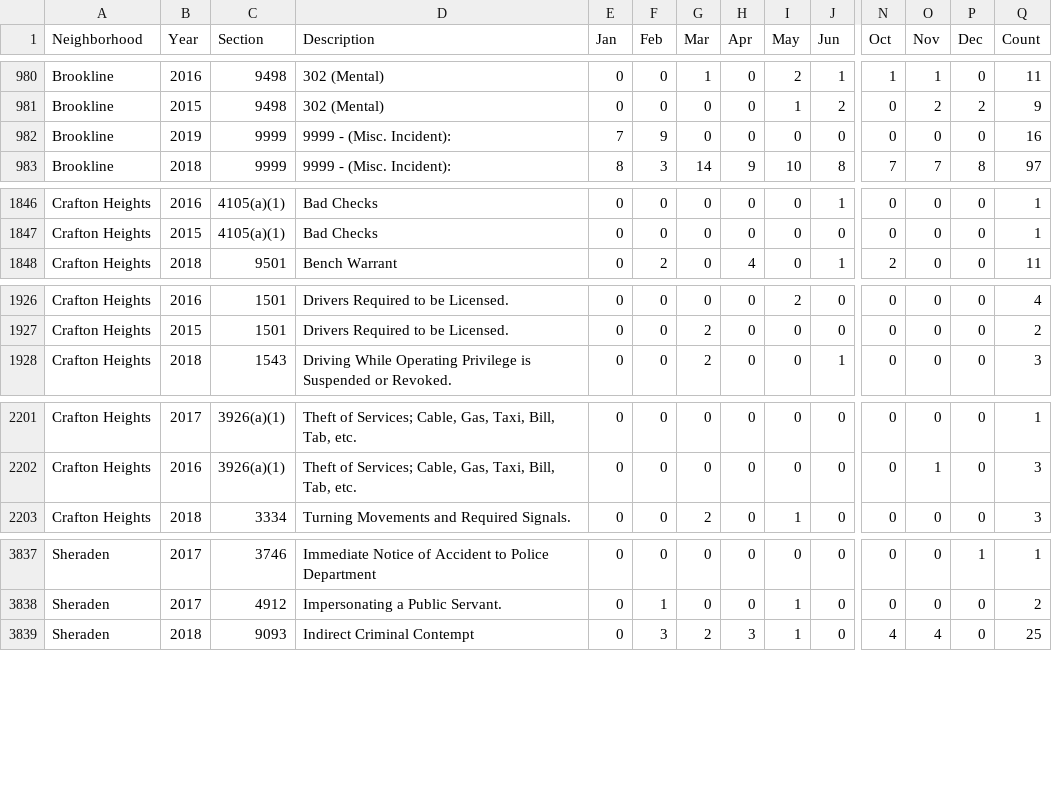
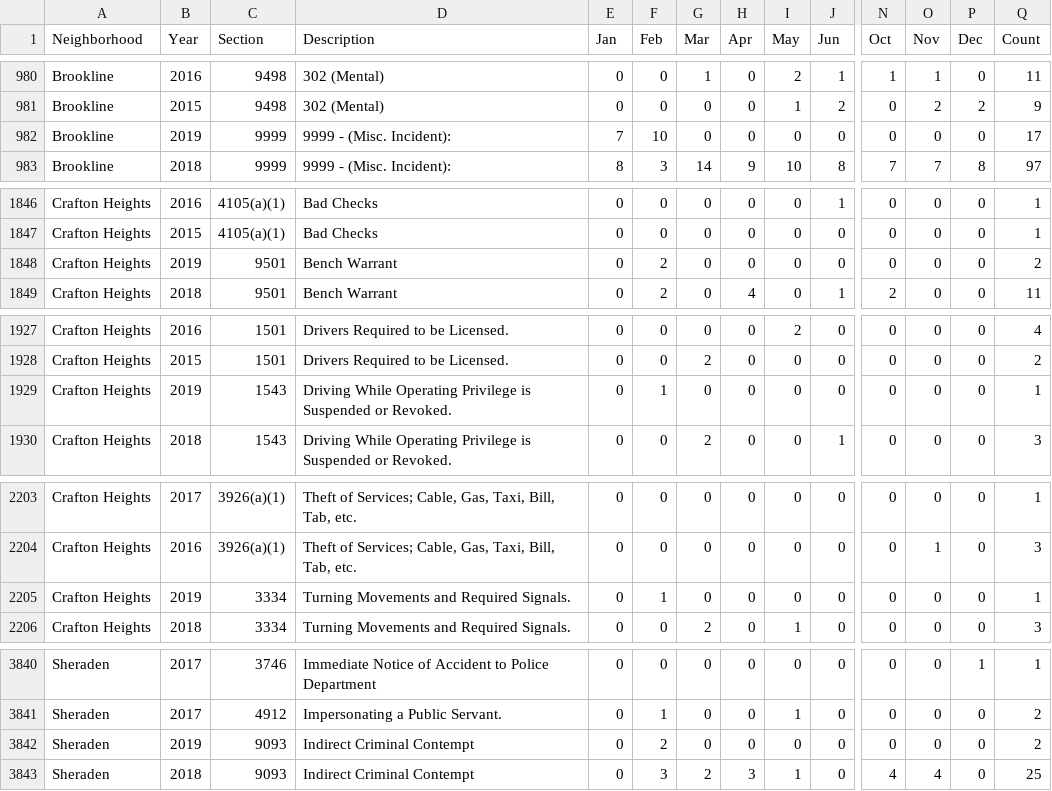
Before and after one commit to mhowe0422/mhowe0422.github.io, a CSV file: Zone6/Zone6data.csv, drawn as a sheet; only a part is shown, gaps mark what is left out; rows hold the shown columns only; the diff covers the shown part only; the diff names each change by its address in the sheet, - before the commit and + after, or states it on an @@ line.

```diff
--- a/Zone6/Zone6data.csv
+++ b/Zone6/Zone6data.csv
-F982 (Feb): 9
+F982 (Feb): 10
-Q982 (Count): 16
+Q982 (Count): 17
+row 1848: Crafton Heights | 2019 | 9501 | Bench Warrant | 0 | 2 | 0 | 0 | 0 | 0 | 0 | 0 | 0 | 2
+row 1929: Crafton Heights | 2019 | 1543 | Driving While Operating Privilege is Suspended or Revoked. | 0 | 1 | 0 | 0 | 0 | 0 | 0 | 0 | 0 | 1
+row 2205: Crafton Heights | 2019 | 3334 | Turning Movements and Required Signals. | 0 | 1 | 0 | 0 | 0 | 0 | 0 | 0 | 0 | 1
+row 3842: Sheraden | 2019 | 9093 | Indirect Criminal Contempt | 0 | 2 | 0 | 0 | 0 | 0 | 0 | 0 | 0 | 2
```
Also changed, not shown: 2 moved rows and 8 edited cells elsewhere in this file, 1 other file.
